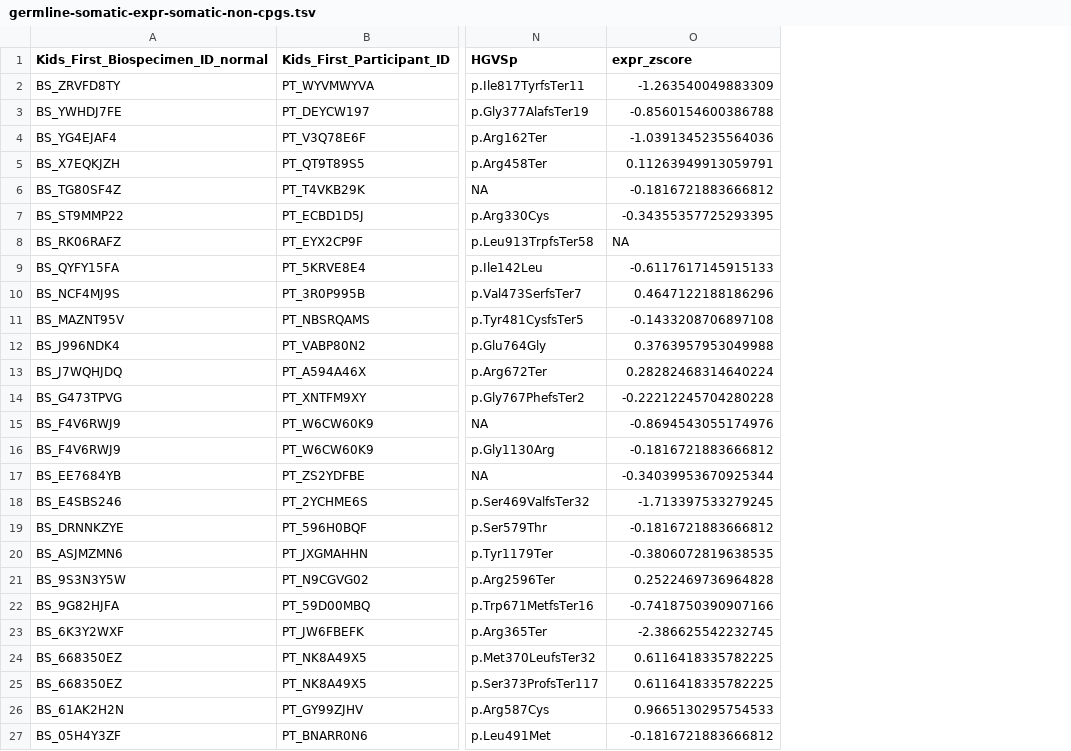
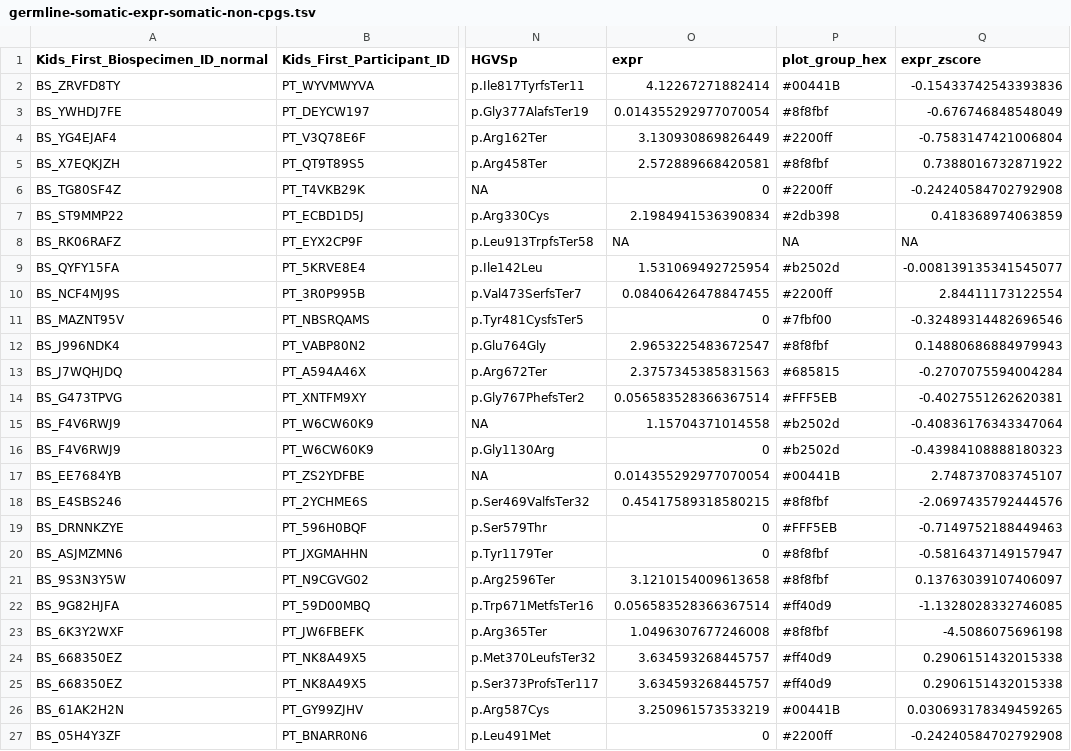
Before and after one commit to diskin-lab-chop/pbta-germline-somatic, a TSV file: analyses/two-hits/results/germline-somatic-expr-somatic-non-cpgs.tsv, drawn as a sheet; only a part is shown, gaps mark what is left out; addresses are those after the commit; the diff names each change by its address in the sheet, - before the commit and + after, or states it on an @@ line.

```diff
--- a/analyses/two-hits/results/germline-somatic-expr-somatic-non-cpgs.tsv
+++ b/analyses/two-hits/results/germline-somatic-expr-somatic-non-cpgs.tsv
+column O (expr), rows 2-27: 4.12267271882414 | 0.014355292977070054 | 3.130930869826449 | 2.572889668420581 | 0 | 2.1984941536390834 | NA | 1.531069492725954 | 0.08406426478847455 | 0 | 2.9653225483672547 | 2.3757345385831563 | 0.056583528366367514 | 1.15704371014558 | 0 | 0.014355292977070054 | 0.45417589318580215 | 0 | 0 | 3.1210154009613658 | 0.056583528366367514 | 1.0496307677246008 | 3.634593268445757 | 3.634593268445757 | 3.250961573533219 | 0
+column P (plot_group_hex), rows 2-27: #00441B | #8f8fbf | #2200ff | #8f8fbf | #2200ff | #2db398 | NA | #b2502d | #2200ff | #7fbf00 | #8f8fbf | #685815 | #FFF5EB | #b2502d | #b2502d | #00441B | #8f8fbf | #FFF5EB | #8f8fbf | #8f8fbf | #ff40d9 | #8f8fbf | #ff40d9 | #ff40d9 | #00441B | #2200ff
-Q2 (expr_zscore): -1.263540049883309
+Q2 (expr_zscore): -0.15433742543393836
-Q3 (expr_zscore): -0.8560154600386788
+Q3 (expr_zscore): -0.676746848548049
-Q4 (expr_zscore): -1.0391345235564036
+Q4 (expr_zscore): -0.7583147421006804
-Q5 (expr_zscore): 0.11263949913059791
+Q5 (expr_zscore): 0.7388016732871922
-Q6 (expr_zscore): -0.1816721883666812
+Q6 (expr_zscore): -0.24240584702792908
-Q7 (expr_zscore): -0.34355357725293395
+Q7 (expr_zscore): 0.418368974063859
-Q9 (expr_zscore): -0.6117617145915133
+Q9 (expr_zscore): -0.008139135341545077
-Q10 (expr_zscore): 0.4647122188186296
+Q10 (expr_zscore): 2.84411173122554
-Q11 (expr_zscore): -0.1433208706897108
+Q11 (expr_zscore): -0.32489314482696546
-Q12 (expr_zscore): 0.3763957953049988
+Q12 (expr_zscore): 0.14880686884979943
-Q13 (expr_zscore): 0.28282468314640224
+Q13 (expr_zscore): -0.2707075594004284
-Q14 (expr_zscore): -0.22212245704280228
+Q14 (expr_zscore): -0.4027551262620381
-Q15 (expr_zscore): -0.8694543055174976
+Q15 (expr_zscore): -0.40836176343347064
-Q16 (expr_zscore): -0.1816721883666812
+Q16 (expr_zscore): -0.43984108888180323
-Q17 (expr_zscore): -0.34039953670925344
+Q17 (expr_zscore): 2.748737083745107
-Q18 (expr_zscore): -1.713397533279245
+Q18 (expr_zscore): -2.0697435792444576
-Q19 (expr_zscore): -0.1816721883666812
+Q19 (expr_zscore): -0.7149752188449463
-Q20 (expr_zscore): -0.3806072819638535
+Q20 (expr_zscore): -0.5816437149157947
-Q21 (expr_zscore): 0.2522469736964828
+Q21 (expr_zscore): 0.13763039107406097
-Q22 (expr_zscore): -0.7418750390907166
+Q22 (expr_zscore): -1.1328028332746085
-Q23 (expr_zscore): -2.386625542232745
+Q23 (expr_zscore): -4.5086075696198
-Q24:Q25 (expr_zscore): 0.6116418335782225
+Q24:Q25 (expr_zscore): 0.2906151432015338
-Q26 (expr_zscore): 0.9665130295754533
+Q26 (expr_zscore): 0.030693178349459265
-Q27 (expr_zscore): -0.1816721883666812
+Q27 (expr_zscore): -0.24240584702792908
```
Also changed, not shown: analyses/two-hits/results/gene-expr-diff-plp-vs-no-plp.tsv, analyses/two-hits/results/germline-somatic-expr-cpgs.tsv, 23 other files.
